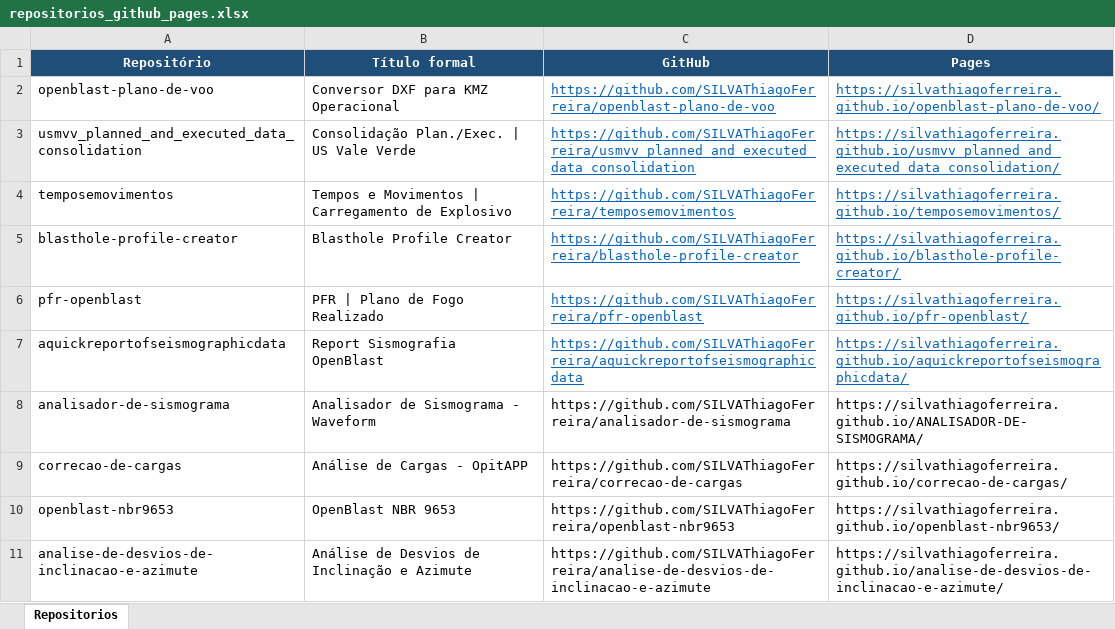
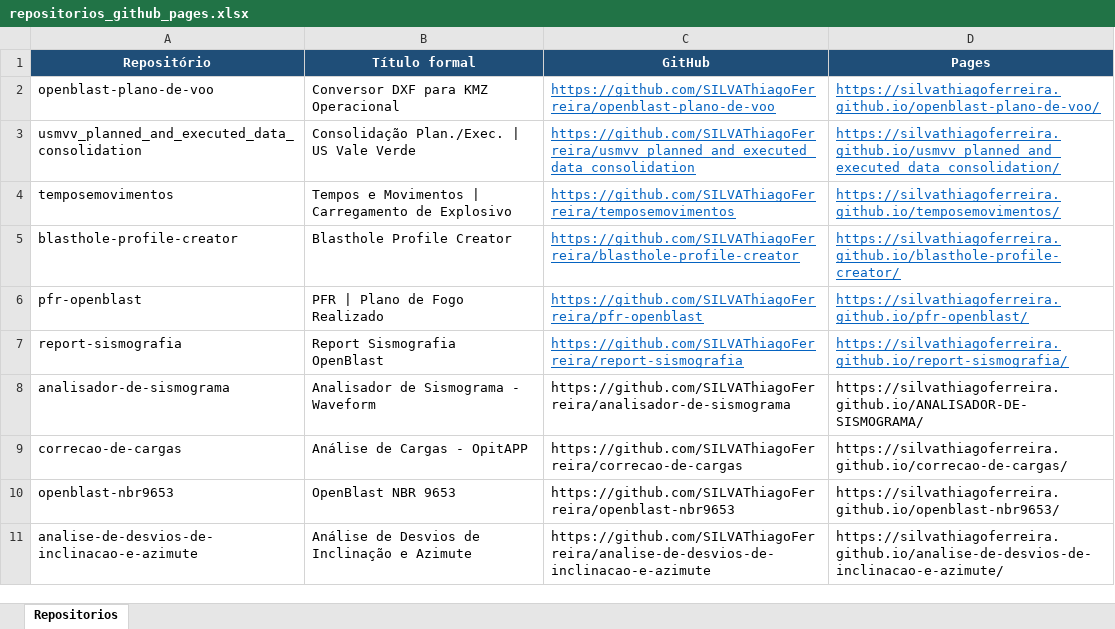
Before and after one commit to SILVAThiagoFerreira/openblast, an Excel workbook: input/repositorios_github_pages.xlsx, sheet Repositorios, drawn as a sheet; values as stored, in another font and other column widths than the file's, no borders; the diff names each change by its address in the sheet, - before the commit and + after, or states it on an @@ line.

```diff
--- a/input/repositorios_github_pages.xlsx (sheet Repositorios)
+++ b/input/repositorios_github_pages.xlsx (sheet Repositorios)
-A7 (Repositório): aquickreportofseismographicdata
+A7 (Repositório): report-sismografia
-C7 (GitHub): https://github.com/SILVAThiagoFerreira/aquickreportofseismographicdata
+C7 (GitHub): https://github.com/SILVAThiagoFerreira/report-sismografia
-D7 (Pages): https://silvathiagoferreira.github.io/aquickreportofseismographicdata/
+D7 (Pages): https://silvathiagoferreira.github.io/report-sismografia/
```
Also changed, not shown: 5 other files.
